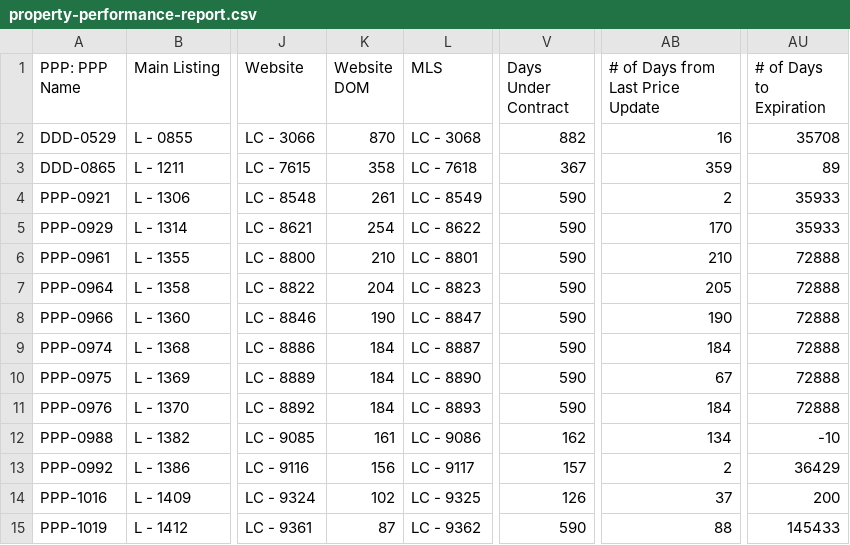
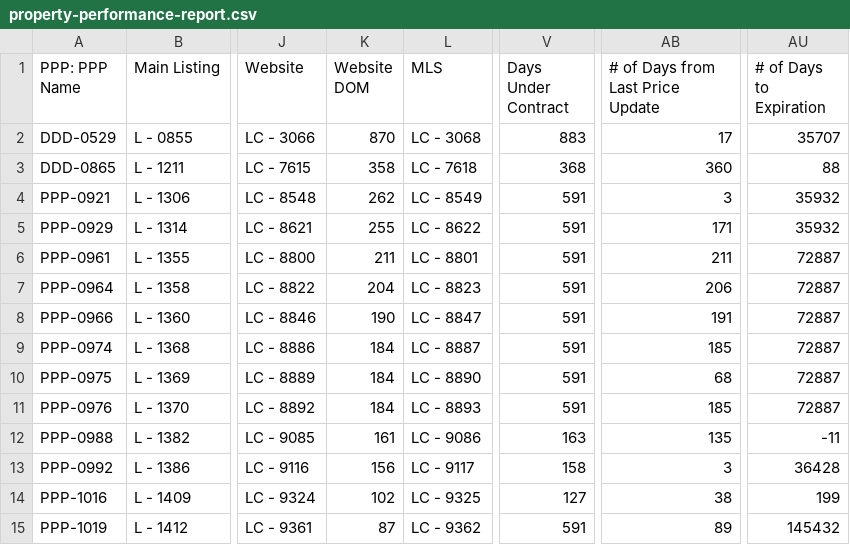
Before and after one commit to ArtOaing/Property-Card-Reports, a CSV file: data/property-performance-report.csv, drawn as a sheet; only a part is shown, gaps mark what is left out; the diff covers the shown part only; the diff names each change by its address in the sheet, - before the commit and + after, or states it on an @@ line.

```diff
--- a/data/property-performance-report.csv
+++ b/data/property-performance-report.csv
-V2 (Days Under Contract): 882
+V2 (Days Under Contract): 883
-AB2 (# of Days from Last Price Update): 16
+AB2 (# of Days from Last Price Update): 17
-AU2 (# of Days to Expiration): 35708
+AU2 (# of Days to Expiration): 35707
-V3 (Days Under Contract): 367
+V3 (Days Under Contract): 368
-AB3 (# of Days from Last Price Update): 359
+AB3 (# of Days from Last Price Update): 360
-AU3 (# of Days to Expiration): 89
+AU3 (# of Days to Expiration): 88
-K4 (Website DOM): 261
+K4 (Website DOM): 262
-V4:V11 (Days Under Contract): 590
+V4:V11 (Days Under Contract): 591
-AB4 (# of Days from Last Price Update): 2
+AB4 (# of Days from Last Price Update): 3
-AU4:AU5 (# of Days to Expiration): 35933
+AU4:AU5 (# of Days to Expiration): 35932
-K5 (Website DOM): 254
+K5 (Website DOM): 255
-AB5 (# of Days from Last Price Update): 170
+AB5 (# of Days from Last Price Update): 171
-K6 (Website DOM): 210
+K6 (Website DOM): 211
-AB6 (# of Days from Last Price Update): 210
+AB6 (# of Days from Last Price Update): 211
-AU6:AU11 (# of Days to Expiration): 72888
+AU6:AU11 (# of Days to Expiration): 72887
-AB7 (# of Days from Last Price Update): 205
+AB7 (# of Days from Last Price Update): 206
-AB8 (# of Days from Last Price Update): 190
+AB8 (# of Days from Last Price Update): 191
-AB9 (# of Days from Last Price Update): 184
+AB9 (# of Days from Last Price Update): 185
-AB10 (# of Days from Last Price Update): 67
+AB10 (# of Days from Last Price Update): 68
-AB11 (# of Days from Last Price Update): 184
+AB11 (# of Days from Last Price Update): 185
-V12 (Days Under Contract): 162
+V12 (Days Under Contract): 163
-AB12 (# of Days from Last Price Update): 134
+AB12 (# of Days from Last Price Update): 135
-AU12 (# of Days to Expiration): -10
+AU12 (# of Days to Expiration): -11
-V13 (Days Under Contract): 157
+V13 (Days Under Contract): 158
-AB13 (# of Days from Last Price Update): 2
+AB13 (# of Days from Last Price Update): 3
-AU13 (# of Days to Expiration): 36429
+AU13 (# of Days to Expiration): 36428
-V14 (Days Under Contract): 126
+V14 (Days Under Contract): 127
-AB14 (# of Days from Last Price Update): 37
+AB14 (# of Days from Last Price Update): 38
-AU14 (# of Days to Expiration): 200
+AU14 (# of Days to Expiration): 199
-V15 (Days Under Contract): 590
+V15 (Days Under Contract): 591
-AB15 (# of Days from Last Price Update): 88
+AB15 (# of Days from Last Price Update): 89
-AU15 (# of Days to Expiration): 145433
+AU15 (# of Days to Expiration): 145432
```
Also changed, not shown: 72 edited cells elsewhere in this file.
